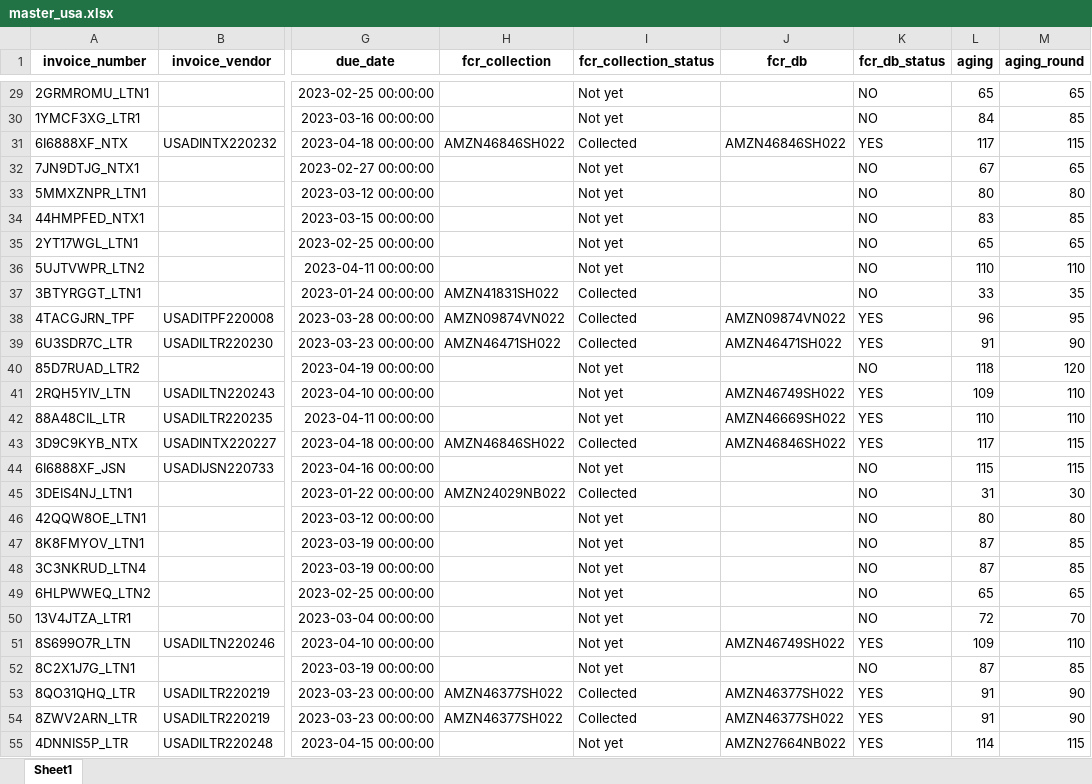
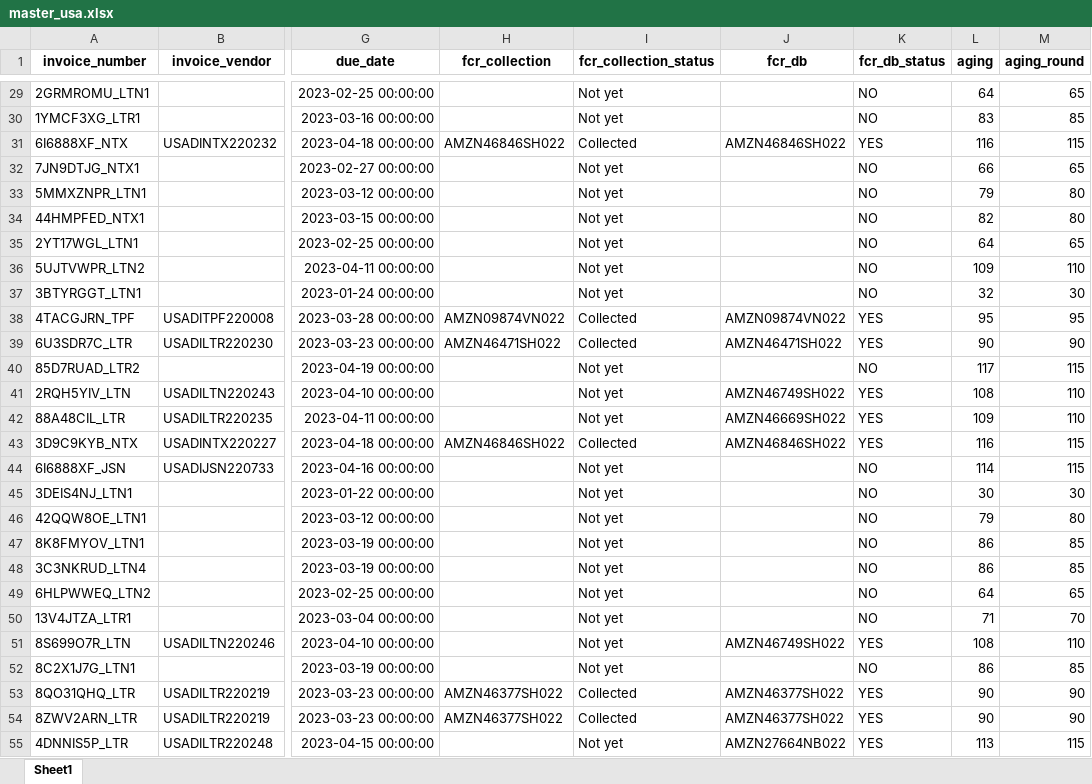
Before and after one commit to duy612/yes4all_invoice, an Excel workbook: master_usa.xlsx, sheet Sheet1, drawn as a sheet; only a part is shown, gaps mark what is left out; values as stored, in another font and other column widths than the file's, no borders; the diff covers the shown part only; the diff names each change by its address in the sheet, - before the commit and + after, or states it on an @@ line.

```diff
--- a/master_usa.xlsx (sheet Sheet1)
+++ b/master_usa.xlsx (sheet Sheet1)
-L29 (aging): 65
+L29 (aging): 64
-L30 (aging): 84
+L30 (aging): 83
-L31 (aging): 117
+L31 (aging): 116
-L32 (aging): 67
+L32 (aging): 66
-L33 (aging): 80
+L33 (aging): 79
-L34 (aging): 83
+L34 (aging): 82
-M34 (aging_round): 85
+M34 (aging_round): 80
-L35 (aging): 65
+L35 (aging): 64
-L36 (aging): 110
+L36 (aging): 109
-H37 (fcr_collection): AMZN41831SH022
+H37 (fcr_collection): (empty)
-I37 (fcr_collection_status): Collected
+I37 (fcr_collection_status): Not yet
-L37 (aging): 33
+L37 (aging): 32
-M37 (aging_round): 35
+M37 (aging_round): 30
-L38 (aging): 96
+L38 (aging): 95
-L39 (aging): 91
+L39 (aging): 90
-L40 (aging): 118
+L40 (aging): 117
-M40 (aging_round): 120
+M40 (aging_round): 115
-L41 (aging): 109
+L41 (aging): 108
-L42 (aging): 110
+L42 (aging): 109
-L43 (aging): 117
+L43 (aging): 116
-L44 (aging): 115
+L44 (aging): 114
-H45 (fcr_collection): AMZN24029NB022
+H45 (fcr_collection): (empty)
-I45 (fcr_collection_status): Collected
+I45 (fcr_collection_status): Not yet
-L45 (aging): 31
+L45 (aging): 30
-L46 (aging): 80
+L46 (aging): 79
-L47:L48 (aging): 87
+L47:L48 (aging): 86
-L49 (aging): 65
+L49 (aging): 64
-L50 (aging): 72
+L50 (aging): 71
-L51 (aging): 109
+L51 (aging): 108
-L52 (aging): 87
+L52 (aging): 86
-L53:L54 (aging): 91
+L53:L54 (aging): 90
-L55 (aging): 114
+L55 (aging): 113
```
Also changed, not shown: 1 added row, 1 removed row and 186 edited cells elsewhere in this sheet, master_inter.xlsx, upload_hist.xlsx.
